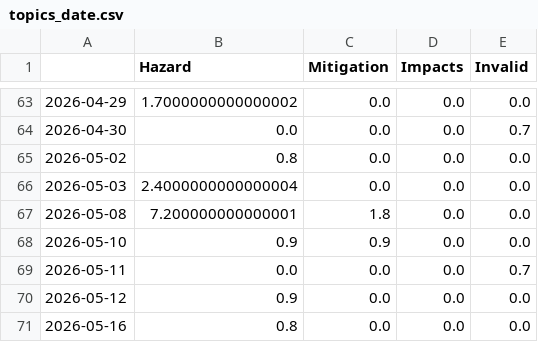
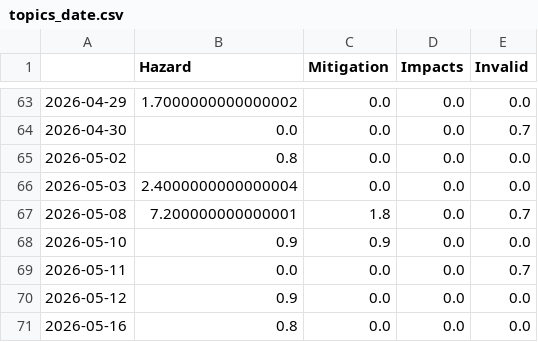
Before and after one commit to paularicarda-news/VolcanoIsComing, a CSV file: csv/topics_date.csv, drawn as a sheet; only a part is shown, gaps mark what is left out.

```diff
--- a/csv/topics_date.csv
+++ b/csv/topics_date.csv
@@ -66,3 +66,3 @@
 2026-05-03,2.4000000000000004,0.0,0.0,0.0
-2026-05-08,7.200000000000001,1.8,0.0,0.0
+2026-05-08,7.200000000000001,1.8,0.0,0.7
 2026-05-10,0.9,0.9,0.0,0.0
```
Also changed, not shown: 9 other files.
